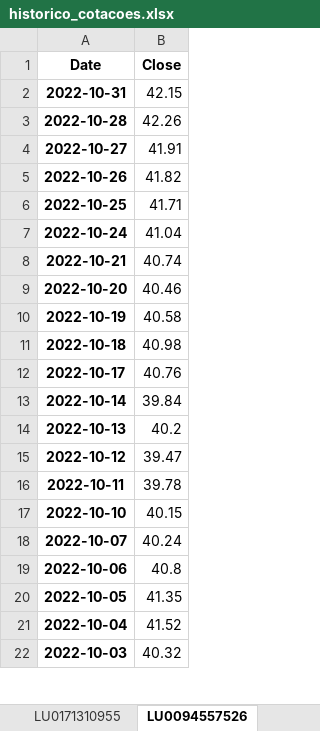
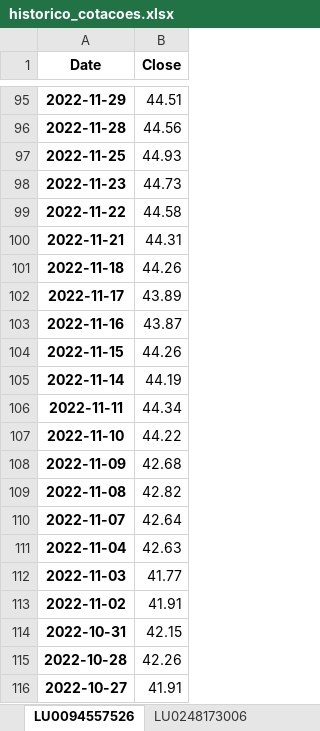
Before and after one commit to mario-s-duarte/funds-1, an Excel workbook: historico_cotacoes.xlsx, sheet LU0094557526, drawn as a sheet; only a part is shown, gaps mark what is left out; the shorter side is filled out with more unchanged rows; values as stored, in another font and other column widths than the file's, no borders; the diff covers the shown part only; the diff names each change by its address in the sheet, - before the commit and + after, or states it on an @@ line.

```diff
--- a/historico_cotacoes.xlsx (sheet LU0094557526)
+++ b/historico_cotacoes.xlsx (sheet LU0094557526)
-sheet tab: LU0171310955
+row 95: 2022-11-29 | 44.51
+row 96: 2022-11-28 | 44.56
+row 97: 2022-11-25 | 44.93
+row 98: 2022-11-23 | 44.73
+row 99: 2022-11-22 | 44.58
+row 100: 2022-11-21 | 44.31
+row 101: 2022-11-18 | 44.26
+row 102: 2022-11-17 | 43.89
+row 103: 2022-11-16 | 43.87
+row 104: 2022-11-15 | 44.26
+row 105: 2022-11-14 | 44.19
+row 106: 2022-11-11 | 44.34
+row 107: 2022-11-10 | 44.22
+row 108: 2022-11-09 | 42.68
+row 109: 2022-11-08 | 42.82
+row 110: 2022-11-07 | 42.64
+row 111: 2022-11-04 | 42.63
+row 112: 2022-11-03 | 41.77
+row 113: 2022-11-02 | 41.91
```
Also changed, not shown: 93 added rows elsewhere in this sheet, sheet LU0213962813, sheet LU0122613903, sheet LU1883314244, sheet IE0002167009, sheet LU1670707956, sheet FR0000989915, 7 more sheets, other sheet tabs, 7 other files.
